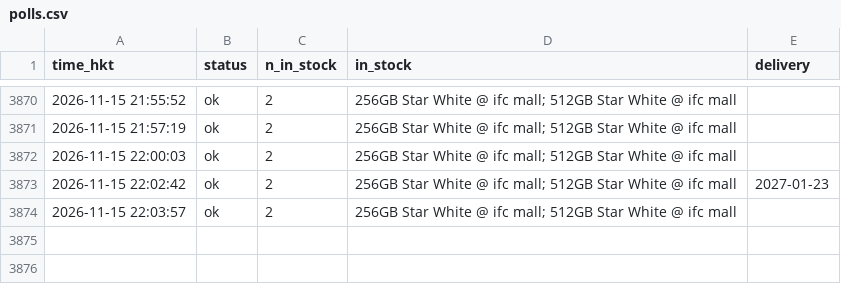
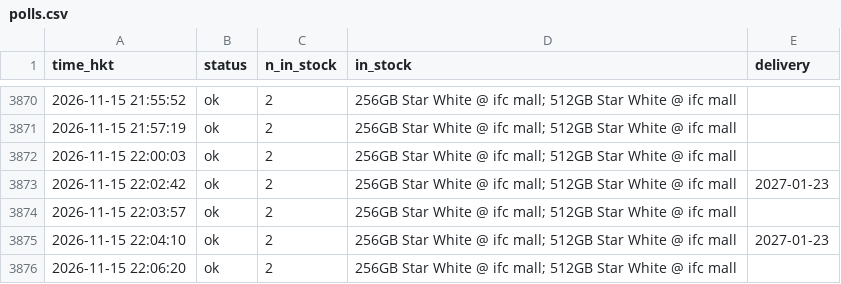
Before and after one commit to ryancwho/duo-watch, a CSV file: polls.csv, drawn as a sheet; only a part is shown, gaps mark what is left out.

```diff
--- a/polls.csv
+++ b/polls.csv
@@ -3874 +3874,3 @@ time_hkt,status,n_in_stock,in_stock,delivery
 2026-11-15 22:03:57,ok,2,256GB Star White @ ifc mall; 512GB Star White @ ifc mall,
+2026-11-15 22:04:10,ok,2,256GB Star White @ ifc mall; 512GB Star White @ ifc mall,2027-01-23
+2026-11-15 22:06:20,ok,2,256GB Star White @ ifc mall; 512GB Star White @ ifc mall,
```
Also changed, not shown: 2 other files.
